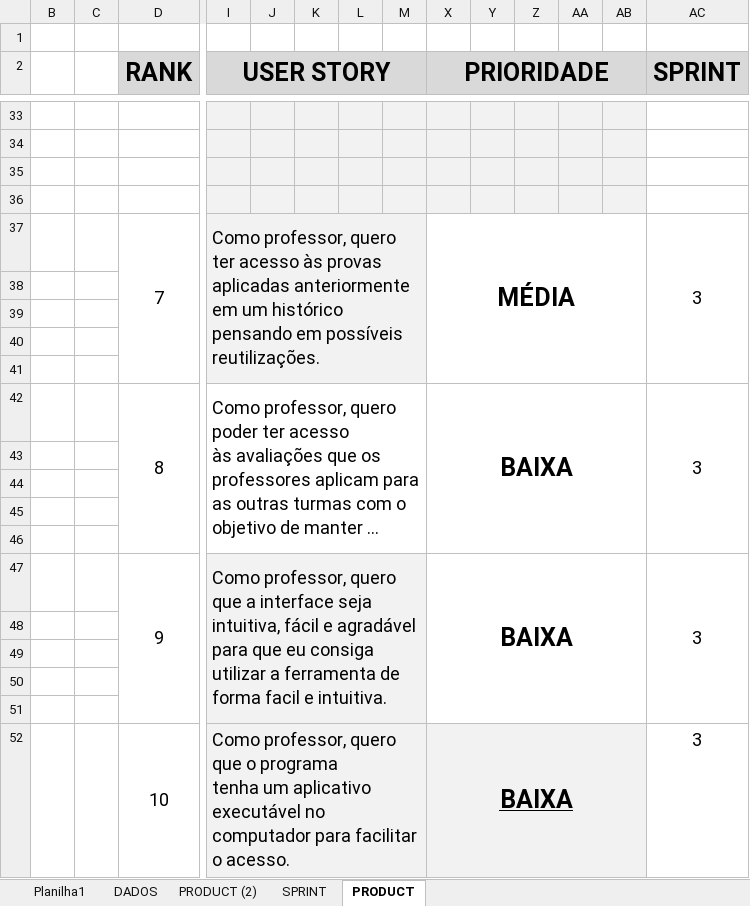
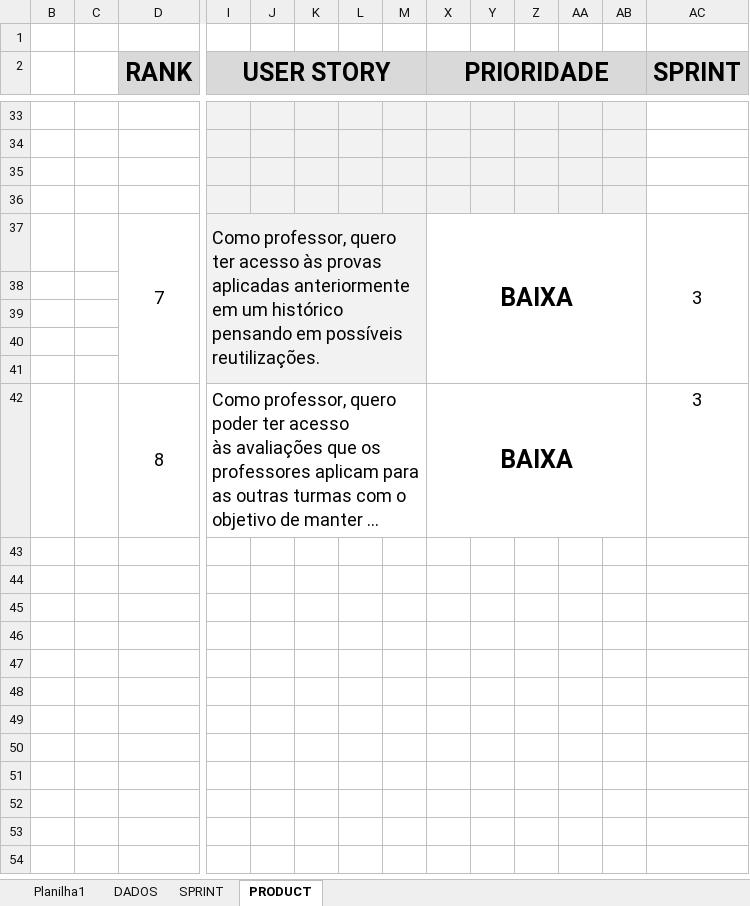
Before and after one commit to Megabrain-API/API, an Excel workbook: BACKLOG.xlsx, sheet PRODUCT, drawn as a sheet; only a part is shown, gaps mark what is left out; long unchanged cells end in …; values as stored, in another font and other column widths than the file's, no borders; conditional formats not drawn; rows hold the shown columns only; ↵ is a line break in a cell; the diff covers the shown part only; the diff names each change by its address in the sheet, - before the commit and + after, or states it on an @@ line.

Commit message:
Documentação do projeto
Backlog e Documentação corrigidas, pronto para apresentar para o professor, arrumei user stories e descrições.

Signed-off-by: FelipeCafalloni <147274578+FelipeCafalloni@users.noreply.github.com>

```diff
--- a/BACKLOG.xlsx (sheet PRODUCT)
+++ b/BACKLOG.xlsx (sheet PRODUCT)
-sheet tab: PRODUCT (2)
-X37 (PRIORIDADE): MÉDIA
+X37 (PRIORIDADE): BAIXA
-AC42:AC46 merged
-row 43: (empty)
-row 44: (empty)
-row 45: (empty)
-row 46: (empty)
-row 47:  |  | 9 | Como professor, quero que a interface seja intuitiva, fácil e agradável para que eu consiga utilizar a ferramenta de forma facil e intuitiva. |  |  |  |  | BAIXA |  |  |  |  | 3
-row 48: (empty)
-row 49: (empty)
-row 50: (empty)
-row 51: (empty)
-row 52:  |  | 10 | Como professor, quero que o programa ↵ tenha um aplicativo executável no computador para facilitar o acesso. |  |  |  |  | BAIXA |  |  |  |  | 3
```
Also changed, not shown: 10 edited cells and cell formats elsewhere in this sheet, sheet SPRINT, 1 other file.
